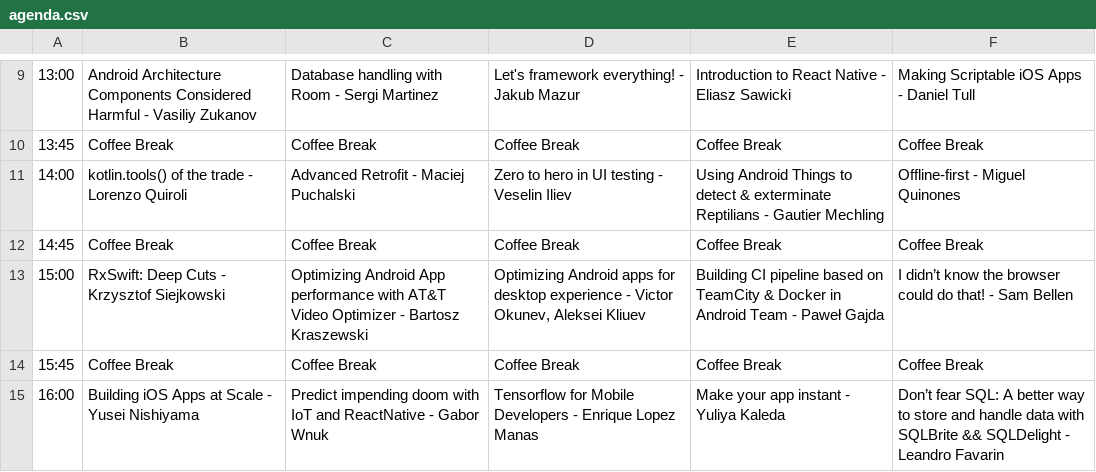
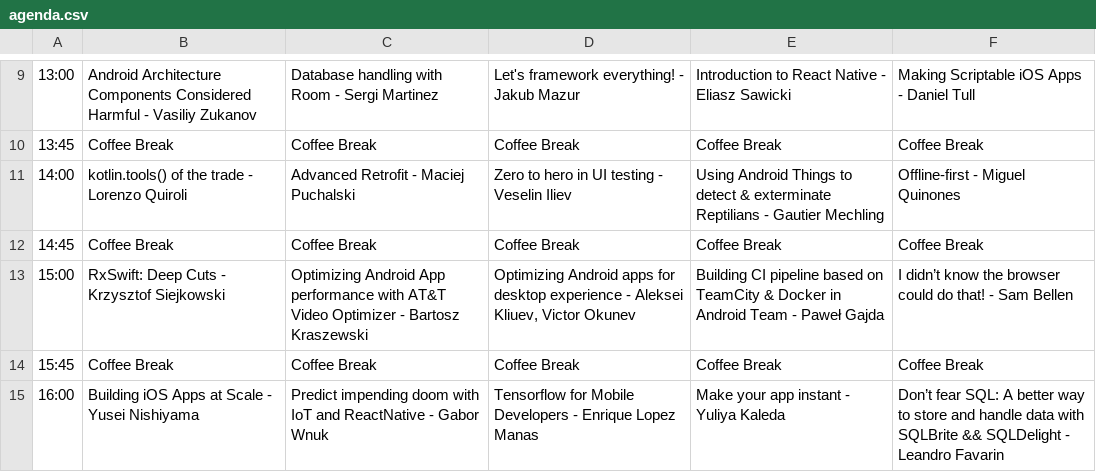
Before and after one commit to Mobilization/2017.mobilization.pl, a CSV file: doc/agenda.csv, drawn as a sheet; only a part is shown, gaps mark what is left out.

```diff
--- a/doc/agenda.csv
+++ b/doc/agenda.csv
@@ -12,3 +12,3 @@
 14:45;Coffee Break;Coffee Break;Coffee Break;Coffee Break;Coffee Break;
-15:00;RxSwift: Deep Cuts - Krzysztof Siejkowski;Optimizing Android App performance with AT&T Video Optimizer - Bartosz Kraszewski;Optimizing Android apps for desktop experience - Victor Okunev, Aleksei Kliuev;Building CI pipeline based on TeamCity & Docker in Android Team - Paweł Gajda;I didn’t know the browser could do that! - Sam Bellen;
+15:00;RxSwift: Deep Cuts - Krzysztof Siejkowski;Optimizing Android App performance with AT&T Video Optimizer - Bartosz Kraszewski;Optimizing Android apps for desktop experience - Aleksei Kliuev, Victor Okunev;Building CI pipeline based on TeamCity & Docker in Android Team - Paweł Gajda;I didn’t know the browser could do that! - Sam Bellen;
 15:45;Coffee Break;Coffee Break;Coffee Break;Coffee Break;Coffee Break;
```
Also changed, not shown: 4 other files.
